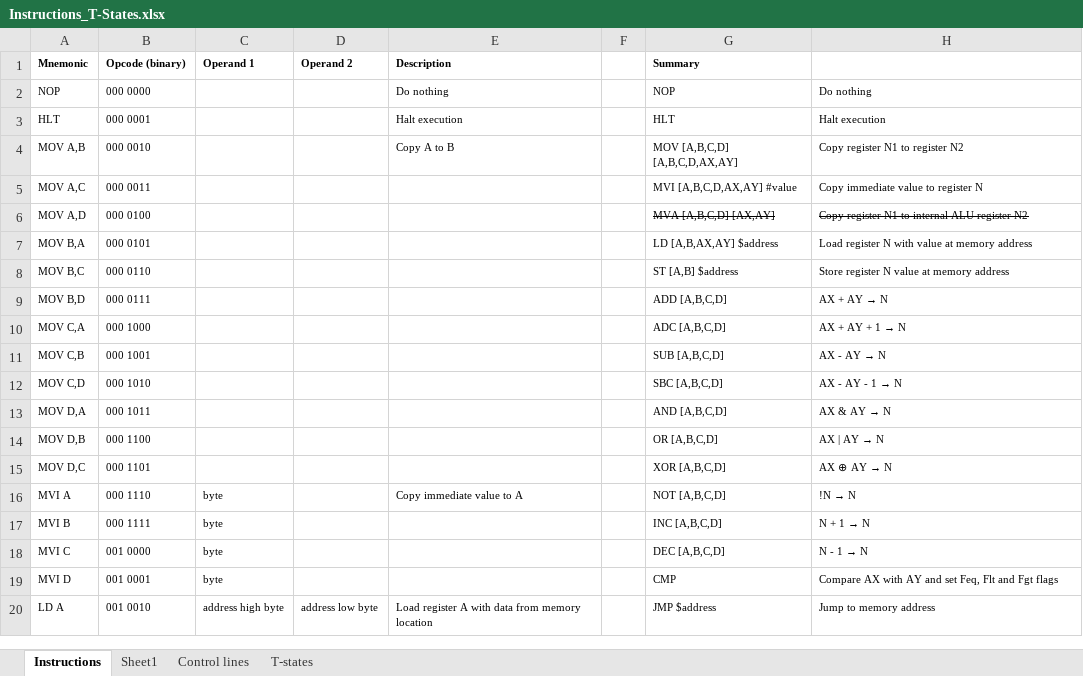
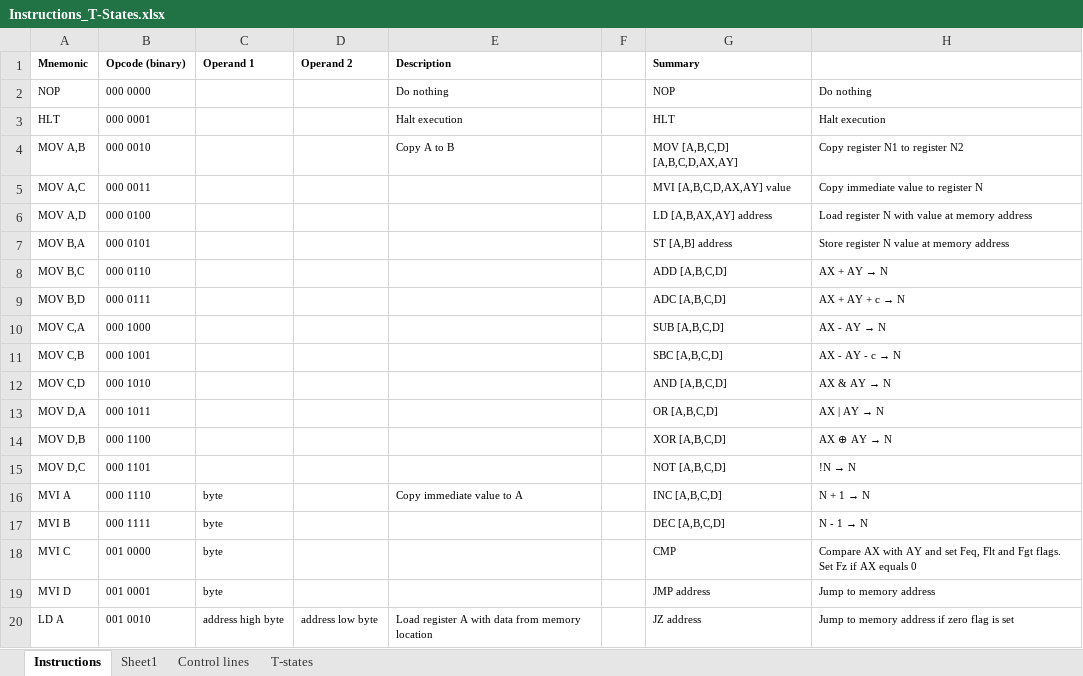
Before and after one commit to DutchMaker/TTL-computer, an Excel workbook: Documentation/Instructions_T-States.xlsx, sheet Instructions, drawn as a sheet; only a part is shown; values as stored, in another font and other column widths than the file's, no borders; charts and pictures not drawn; the diff covers the shown part only; the diff names each change by its address in the sheet, - before the commit and + after, or states it on an @@ line.

Commit message:
Implemented and tested all jump instructions

```diff
--- a/Documentation/Instructions_T-States.xlsx (sheet Instructions)
+++ b/Documentation/Instructions_T-States.xlsx (sheet Instructions)
-G5 (Summary): MVI [A,B,C,D,AX,AY] #value
+G5 (Summary): MVI [A,B,C,D,AX,AY] value
-G6 (Summary): MVA [A,B,C,D] [AX,AY]
+G6 (Summary): LD [A,B,AX,AY] address
-G6:H6 strikethrough: on
+G6:H6 strikethrough: off
-H6: Copy register N1 to internal ALU register N2
+H6: Load register N with value at memory address
-G7 (Summary): LD [A,B,AX,AY] $address
+G7 (Summary): ST [A,B] address
-H7: Load register N with value at memory address
+H7: Store register N value at memory address
-G8 (Summary): ST [A,B] $address
+G8 (Summary): ADD [A,B,C,D]
@@ H8: Store register N value at memory address → AX + AY → N @@
-G9 (Summary): ADD [A,B,C,D]
+G9 (Summary): ADC [A,B,C,D]
@@ H9: AX + AY → N → AX + AY + c → N @@
-G10 (Summary): ADC [A,B,C,D]
+G10 (Summary): SUB [A,B,C,D]
@@ H10: AX + AY + 1 → N → AX - AY → N @@
-G11 (Summary): SUB [A,B,C,D]
+G11 (Summary): SBC [A,B,C,D]
@@ H11: AX - AY → N → AX - AY - c → N @@
-G12 (Summary): SBC [A,B,C,D]
+G12 (Summary): AND [A,B,C,D]
@@ H12: AX - AY - 1 → N → AX & AY → N @@
-G13 (Summary): AND [A,B,C,D]
+G13 (Summary): OR [A,B,C,D]
@@ H13: AX & AY → N → AX | AY → N @@
-G14 (Summary): OR [A,B,C,D]
+G14 (Summary): XOR [A,B,C,D]
@@ H14: AX | AY → N → AX ⊕ AY → N @@
-G15 (Summary): XOR [A,B,C,D]
+G15 (Summary): NOT [A,B,C,D]
@@ H15: AX ⊕ AY → N → !N → N @@
-G16 (Summary): NOT [A,B,C,D]
+G16 (Summary): INC [A,B,C,D]
@@ H16: !N → N → N + 1 → N @@
-G17 (Summary): INC [A,B,C,D]
+G17 (Summary): DEC [A,B,C,D]
@@ H17: N + 1 → N → N - 1 → N @@
-G18 (Summary): DEC [A,B,C,D]
+G18 (Summary): CMP
@@ H18: N - 1 → N → Compare AX with AY and set Feq, Flt and Fgt flags. Set Fz if AX equals 0 @@
-G19 (Summary): CMP
+G19 (Summary): JMP address
-H19: Compare AX with AY and set Feq, Flt and Fgt flags
+H19: Jump to memory address
-G20 (Summary): JMP $address
+G20 (Summary): JZ address
-H20: Jump to memory address
+H20: Jump to memory address if zero flag is set
```
Also changed, not shown: 28 edited cells elsewhere in this sheet, 5 other files.
